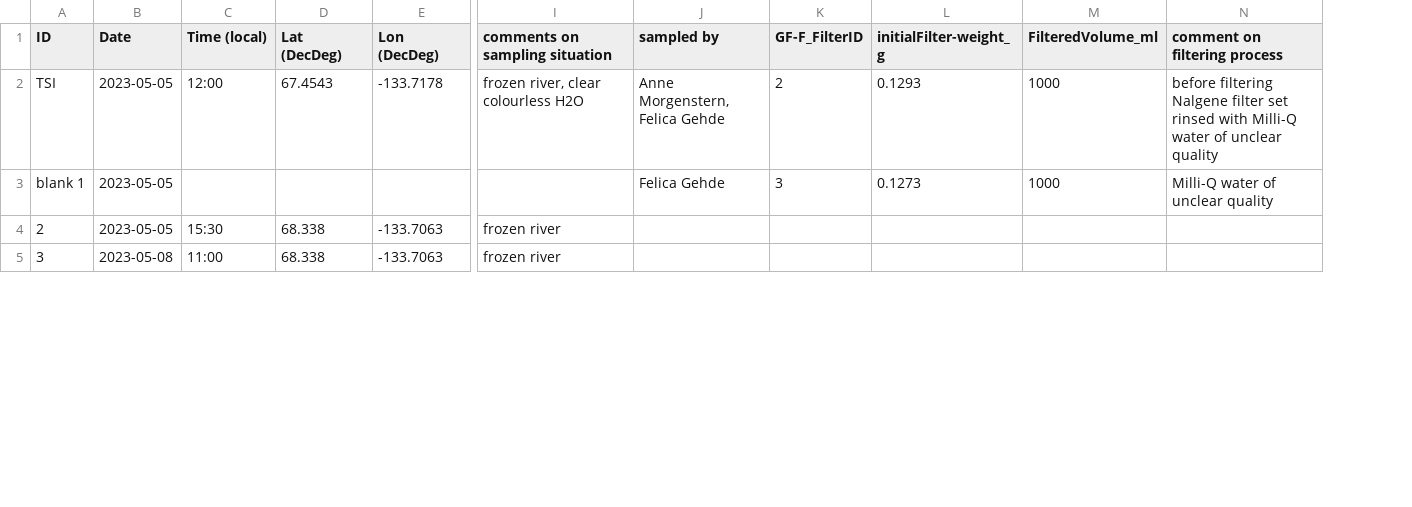
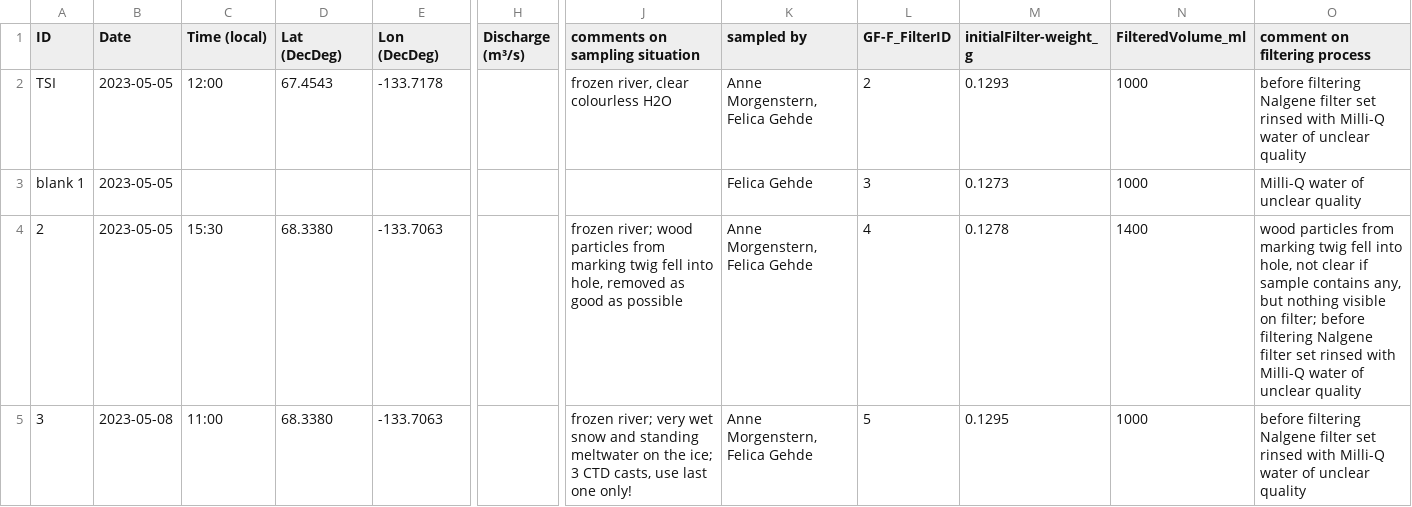
Before and after one commit to bjuhls/Mackenzie_Dashboard, a CSV file: data/DUCCEM_sampling_list.csv, drawn as a sheet; only a part is shown, gaps mark what is left out; addresses are those after the commit; the diff covers the shown part only; the diff names each change by its address in the sheet, - before the commit and + after, or states it on an @@ line.

```diff
--- a/data/DUCCEM_sampling_list.csv
+++ b/data/DUCCEM_sampling_list.csv
+column H (Discharge (m³/s)), empty
-D4:D5 (Lat (DecDeg)): 68.338
+D4:D5 (Lat (DecDeg)): 68.3380
-J4 (comments on sampling situation): frozen river
+J4 (comments on sampling situation): frozen river; wood particles from marking twig fell into hole, removed as good as possible
-K4:K5 (sampled by): (empty)
+K4:K5 (sampled by): Anne Morgenstern, Felica Gehde
-L4 (GF-F_FilterID): (empty)
+L4 (GF-F_FilterID): 4
-M4 (initialFilter-weight_g): (empty)
+M4 (initialFilter-weight_g): 0.1278
-N4 (FilteredVolume_ml): (empty)
+N4 (FilteredVolume_ml): 1400
-O4 (comment on filtering process): (empty)
+O4 (comment on filtering process): wood particles from marking twig fell into hole, not clear if sample contains any, but nothing visible on filter; before filtering Nalgene filter set rinsed with Milli-Q water of unclear quality
-J5 (comments on sampling situation): frozen river
+J5 (comments on sampling situation): frozen river; very wet snow and standing meltwater on the ice; 3 CTD casts, use last one only!
-L5 (GF-F_FilterID): (empty)
+L5 (GF-F_FilterID): 5
-M5 (initialFilter-weight_g): (empty)
+M5 (initialFilter-weight_g): 0.1295
-N5 (FilteredVolume_ml): (empty)
+N5 (FilteredVolume_ml): 1000
-O5 (comment on filtering process): (empty)
+O5 (comment on filtering process): before filtering Nalgene filter set rinsed with Milli-Q water of unclear quality
```
Also changed, not shown: 17 added rows, 9 removed rows and 43 edited cells elsewhere in this file, data/Parameter_Info_Mackenzie.csv, 3 other files.
